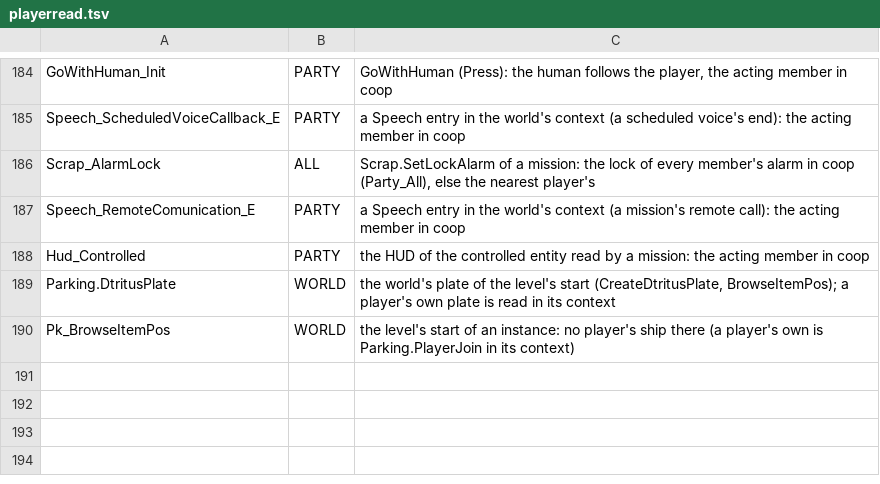
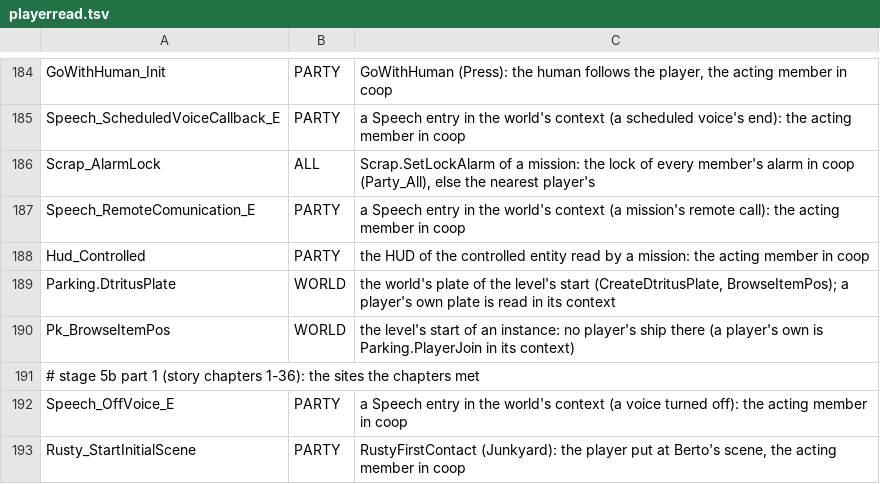
Before and after one commit to Blackwolf1337/scrapland, a TSV file: tools/script/netclass/playerread.tsv, drawn as a sheet; only a part is shown, gaps mark what is left out; the diff names each change by its address in the sheet, - before the commit and + after, or states it on an @@ line.

Commit message:
Coop story part 1 on -mp2: chains alone, with 2 and 8 players from a new world, the intro's chapters, the party's save variables, one stand-in per level
The chain tools take the chapters of story.txt (CHAP_FIRST), the members (CHAP_PLAYERS 1, 2 or more), a world of the
chapter's levels (CHAP_LEVELS=auto), a new world (an empty data folder), the super deals (the crazy gambler's talk, the
arena, the next deal) and the intro's levels by their steps; a chain stops when the story is not at the chapter's
mission. The -mp2 client's test player answers the UI channel's question, closes the ship editor with the spare ship
and Sputnik's screen. In coop every save variable is the party's story but rules.def's local list (the editor's hangar
went to the member alone). The ship editor's tutorial runs on the client, not the instance. The coop stand-in of a
level's start is made once per level and is inactive after the start (its fall at the spawn was a member's second fall
sound). A joining player gets the world scorer's items (the intro's Credits). The auto player takes a door whose use is
the mission's (GoToOutskirts' elevator). Test lines arrow and story deals.

```diff
--- a/tools/script/netclass/playerread.tsv
+++ b/tools/script/netclass/playerread.tsv
+row 191: # stage 5b part 1 (story chapters 1-36): the sites the chapters met
+row 192: Speech_OffVoice_E | PARTY | a Speech entry in the world's context (a voice turned off): the acting member in coop
+row 193: Rusty_StartInitialScene | PARTY | RustyFirstContact (Junkyard): the player put at Berto's scene, the acting member in coop
```
Also changed, not shown: 15 other files.
